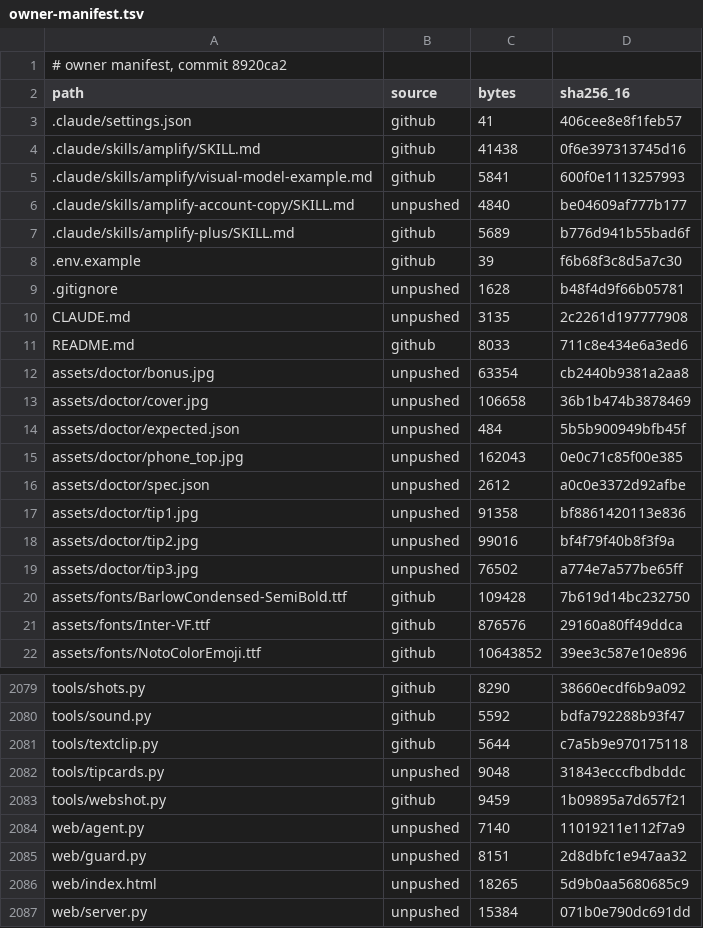
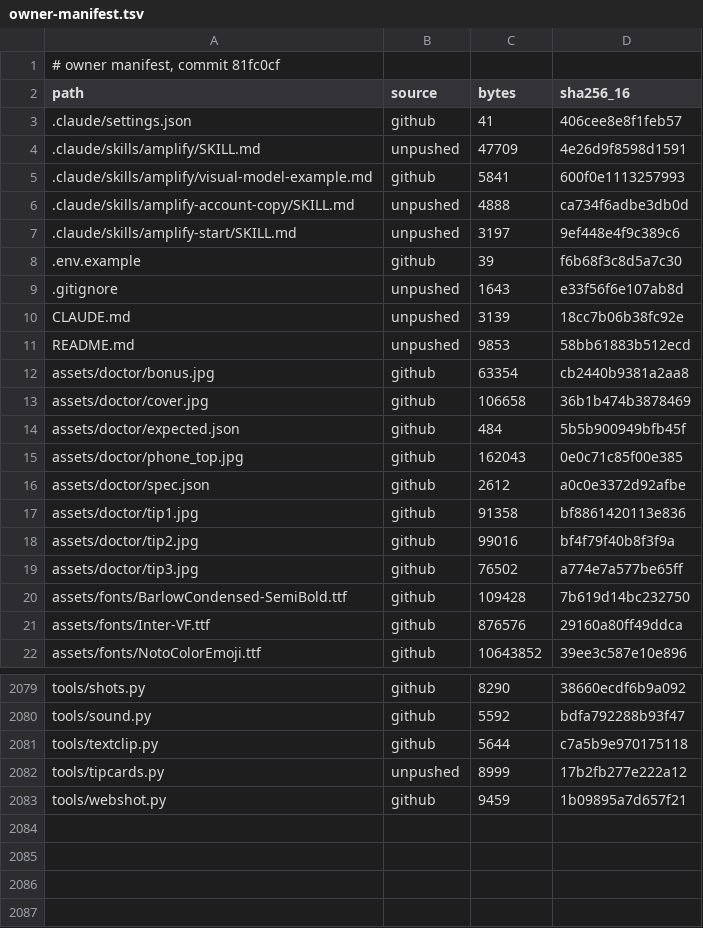
Before and after one commit to geonoxiy/amplify, a TSV file: doc/setup/owner-manifest.tsv, drawn as a sheet; only a part is shown, gaps mark what is left out; the diff covers the shown part only.

Commit message:
One set of instructions: merge amplify-plus into amplify, approved models as defaults, Start Here guide; web app kept local

```diff
--- a/doc/setup/owner-manifest.tsv
+++ b/doc/setup/owner-manifest.tsv
@@ -1,20 +1,20 @@
-# owner manifest, commit 8920ca2
+# owner manifest, commit 81fc0cf
 path	source	bytes	sha256_16
 .claude/settings.json	github	41	406cee8e8f1feb57
-.claude/skills/amplify/SKILL.md	github	41438	0f6e397313745d16
+.claude/skills/amplify/SKILL.md	unpushed	47709	4e26d9f8598d1591
 .claude/skills/amplify/visual-model-example.md	github	5841	600f0e1113257993
-.claude/skills/amplify-account-copy/SKILL.md	unpushed	4840	be04609af777b177
-.claude/skills/amplify-plus/SKILL.md	github	5689	b776d941b55bad6f
+.claude/skills/amplify-account-copy/SKILL.md	unpushed	4888	ca734f6adbe3db0d
+.claude/skills/amplify-start/SKILL.md	unpushed	3197	9ef448e4f9c389c6
 .env.example	github	39	f6b68f3c8d5a7c30
-.gitignore	unpushed	1628	b48f4d9f66b05781
-CLAUDE.md	unpushed	3135	2c2261d197777908
-README.md	github	8033	711c8e434e6a3ed6
-assets/doctor/bonus.jpg	unpushed	63354	cb2440b9381a2aa8
-assets/doctor/cover.jpg	unpushed	106658	36b1b474b3878469
-assets/doctor/expected.json	unpushed	484	5b5b900949bfb45f
-assets/doctor/phone_top.jpg	unpushed	162043	0e0c71c85f00e385
-assets/doctor/spec.json	unpushed	2612	a0c0e3372d92afbe
-assets/doctor/tip1.jpg	unpushed	91358	bf8861420113e836
-assets/doctor/tip2.jpg	unpushed	99016	bf4f79f40b8f3f9a
-assets/doctor/tip3.jpg	unpushed	76502	a774e7a577be65ff
+.gitignore	unpushed	1643	e33f56f6e107ab8d
+CLAUDE.md	unpushed	3139	18cc7b06b38fc92e
+README.md	unpushed	9853	58bb61883b512ecd
+assets/doctor/bonus.jpg	github	63354	cb2440b9381a2aa8
+assets/doctor/cover.jpg	github	106658	36b1b474b3878469
+assets/doctor/expected.json	github	484	5b5b900949bfb45f
+assets/doctor/phone_top.jpg	github	162043	0e0c71c85f00e385
+assets/doctor/spec.json	github	2612	a0c0e3372d92afbe
+assets/doctor/tip1.jpg	github	91358	bf8861420113e836
+assets/doctor/tip2.jpg	github	99016	bf4f79f40b8f3f9a
+assets/doctor/tip3.jpg	github	76502	a774e7a577be65ff
 assets/fonts/BarlowCondensed-SemiBold.ttf	github	109428	7b619d14bc232750
@@ -2081,7 +2081,3 @@ tools/sound.py	github	5592	bdfa792288b93f47
 tools/textclip.py	github	5644	c7a5b9e970175118
-tools/tipcards.py	unpushed	9048	31843ecccfbdbddc
+tools/tipcards.py	unpushed	8999	17b2fb277e222a12
 tools/webshot.py	github	9459	1b09895a7d657f21
-web/agent.py	unpushed	7140	11019211e112f7a9
-web/guard.py	unpushed	8151	2d8dbfc1e947aa32
-web/index.html	unpushed	18265	5d9b0aa5680685c9
-web/server.py	unpushed	15384	071b0e790dc691dd
```
Also changed, not shown: 1 added row, 1 removed row and 37 edited cells elsewhere in this file, 15 other files.
